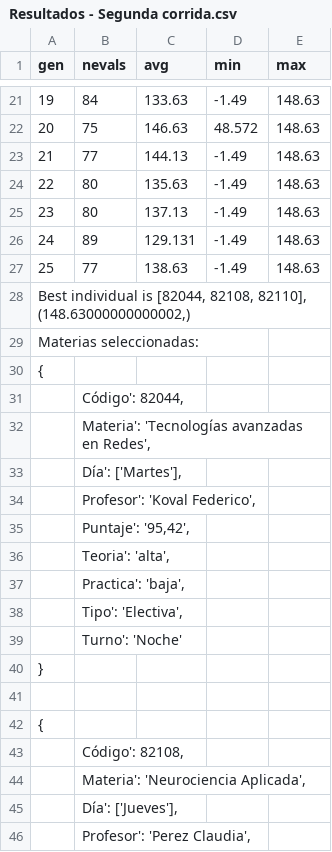
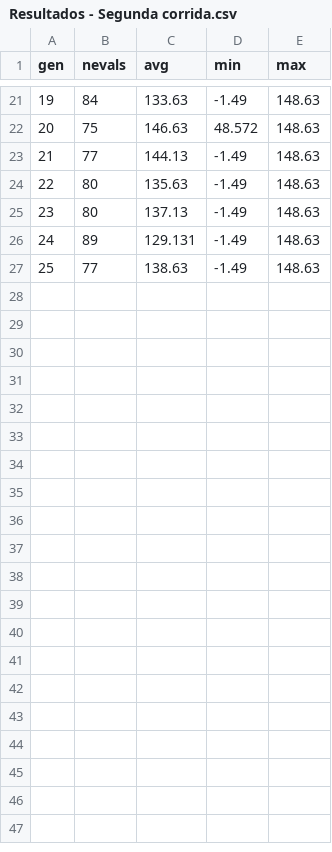
Before and after one commit to peyk0v/IA---Genetic-Algorithm, a CSV file: results/Resultados - Segunda corrida.csv, drawn as a sheet; only a part is shown, gaps mark what is left out; the diff covers the shown part only; the diff names each change by its address in the sheet, - before the commit and + after, or states it on an @@ line.

```diff
--- a/results/Resultados - Segunda corrida.csv
+++ b/results/Resultados - Segunda corrida.csv
-row 28: Best individual is [82044, 82108, 82110], (148.63000000000002,)
-row 29: Materias seleccionadas:
-row 30: {
-row 31:  | Código': 82044,
-row 32:  | Materia': 'Tecnologías avanzadas en Redes',
-row 33:  | Día': ['Martes'],
-row 34:  | Profesor': 'Koval Federico',
-row 35:  | Puntaje': '95,42',
-row 36:  | Teoria': 'alta',
-row 37:  | Practica': 'baja',
-row 38:  | Tipo': 'Electiva',
-row 39:  | Turno': 'Noche'
-row 40: }
-row 41: (empty)
-row 42: {
-row 43:  | Código': 82108,
-row 44:  | Materia': 'Neurociencia Aplicada',
-row 45:  | Día': ['Jueves'],
-row 46:  | Profesor': 'Perez Claudia',
```
Also changed, not shown: 18 removed rows elsewhere in this file, results/Resultados - Cuarta corrida.csv, results/Resultados - Primer corrida.csv, 2 other files.
